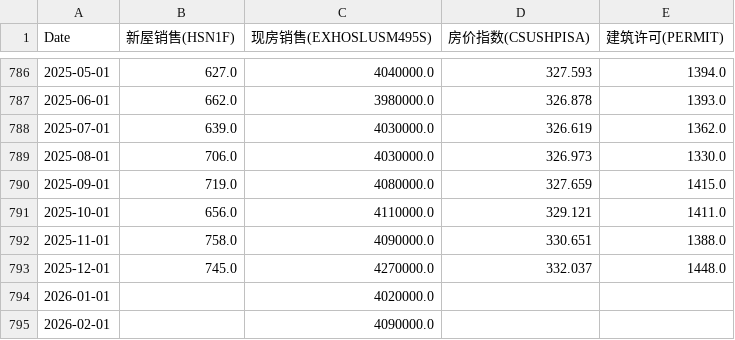
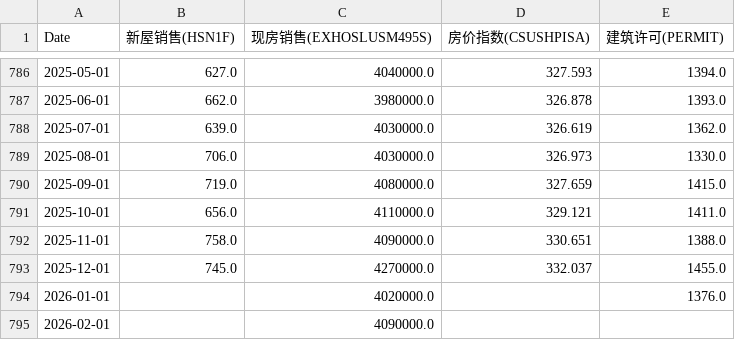
Before and after one commit to rekslee/jiucai, a CSV file: data/fred_housing.csv, drawn as a sheet; only a part is shown, gaps mark what is left out.

```diff
--- a/data/fred_housing.csv
+++ b/data/fred_housing.csv
@@ -792,4 +792,4 @@ Date,新屋销售(HSN1F),现房销售(EXHOSLUSM495S),房价指数(CSUSHPISA),建
 2025-11-01,758.0,4090000.0,330.651,1388.0
-2025-12-01,745.0,4270000.0,332.037,1448.0
-2026-01-01,,4020000.0,,
+2025-12-01,745.0,4270000.0,332.037,1455.0
+2026-01-01,,4020000.0,,1376.0
 2026-02-01,,4090000.0,,
```
Also changed, not shown: data/aaii_sentiment.csv, data/fred_employment.csv, 3 other files.
